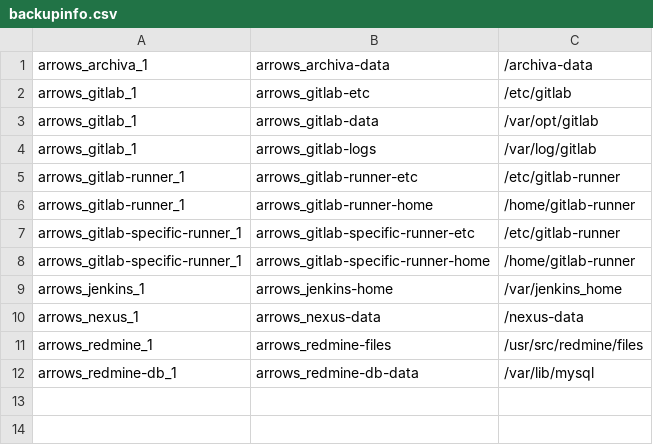
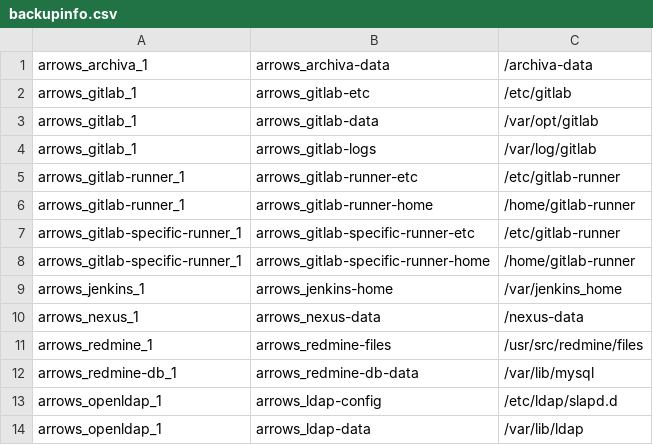
Before and after one commit to kannkyo/arrows, a CSV file: _tools/backup/backupinfo.csv, drawn as a sheet; the diff names each change by its address in the sheet, - before the commit and + after, or states it on an @@ line.

```diff
--- a/_tools/backup/backupinfo.csv
+++ b/_tools/backup/backupinfo.csv
+row 13: arrows_openldap_1 | arrows_ldap-config | /etc/ldap/slapd.d
+row 14: arrows_openldap_1 | arrows_ldap-data | /var/lib/ldap
```
Also changed, not shown: 1 other file.
